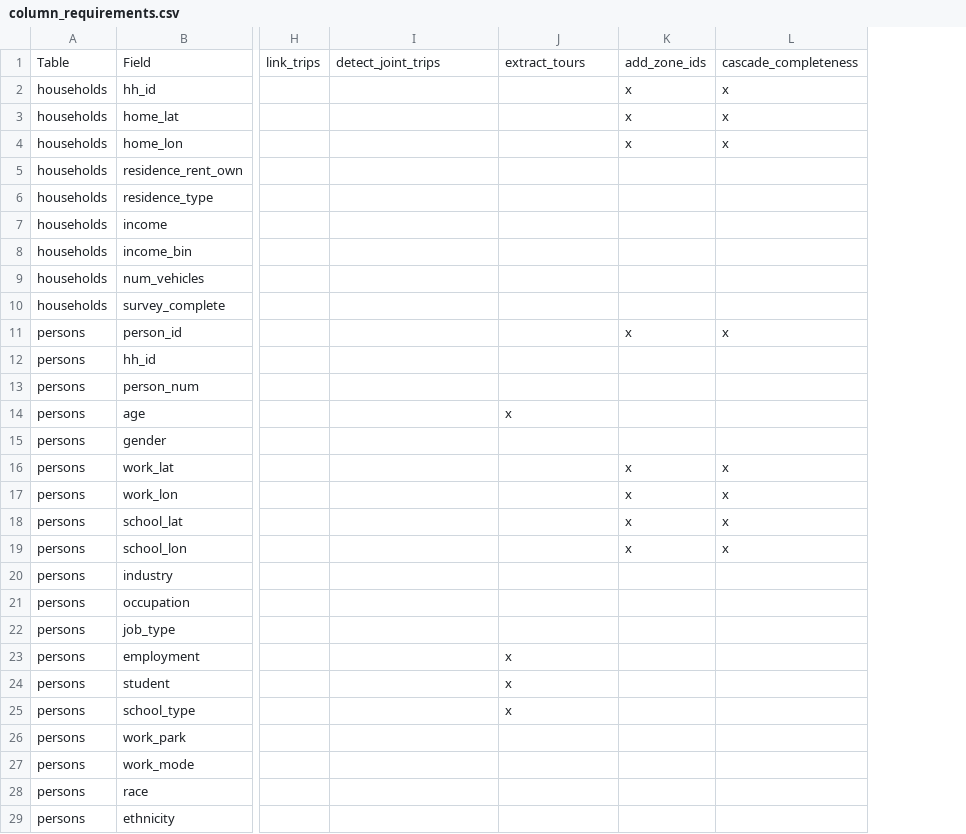
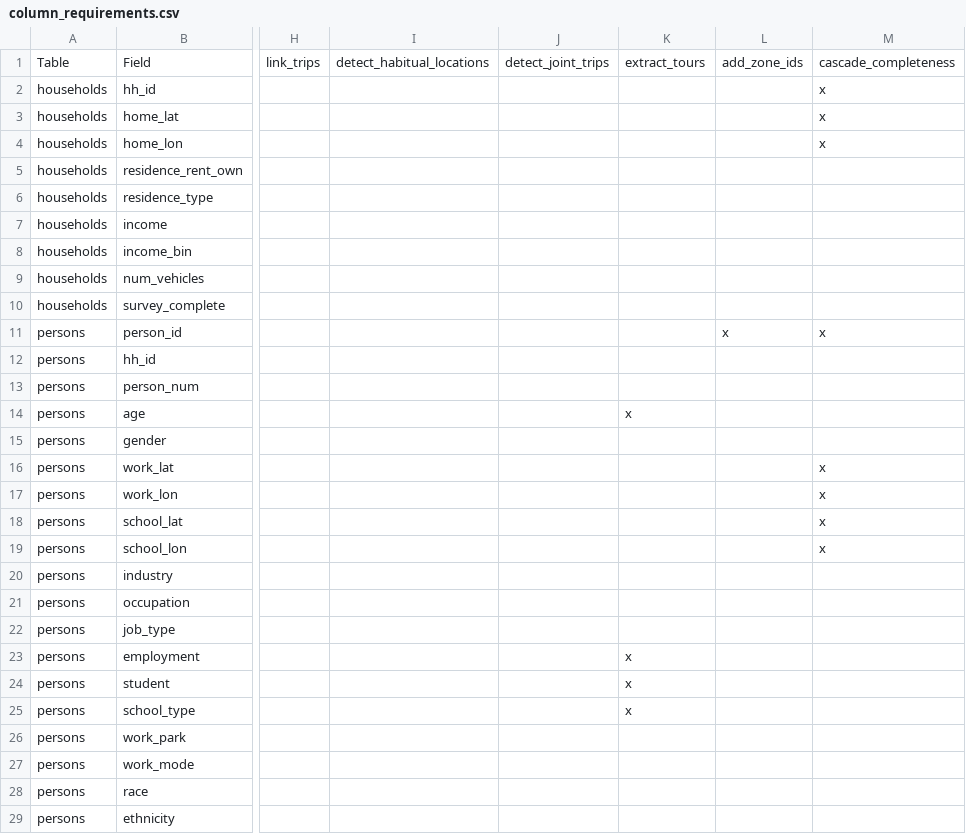
Before and after one commit to BayAreaMetro/travel-diary-survey-tools, a CSV file: docs/column_requirements.csv, drawn as a sheet; only a part is shown, gaps mark what is left out; the diff covers the shown part only; the diff names each change by its address in the sheet, - before the commit and + after, or states it on an @@ line.

```diff
--- a/docs/column_requirements.csv
+++ b/docs/column_requirements.csv
+column L, rows 1-11: add_zone_ids |  |  |  |  |  |  |  |  |  | x
-I1: detect_joint_trips
+I1: detect_habitual_locations
-J1: extract_tours
+J1: detect_joint_trips
-K1: add_zone_ids
+K1: extract_tours
-K2:K4: x
+K2:K4: (empty)
-K11: x
+K11: (empty)
-J14: x
+J14: (empty)
-K14: (empty)
+K14: x
-K16:K19: x
+K16:K19: (empty)
-J23:J25: x
+J23:J25: (empty)
-K23:K25: (empty)
+K23:K25: x
```
Also changed, not shown: 39 edited cells elsewhere in this file, 22 other files.
